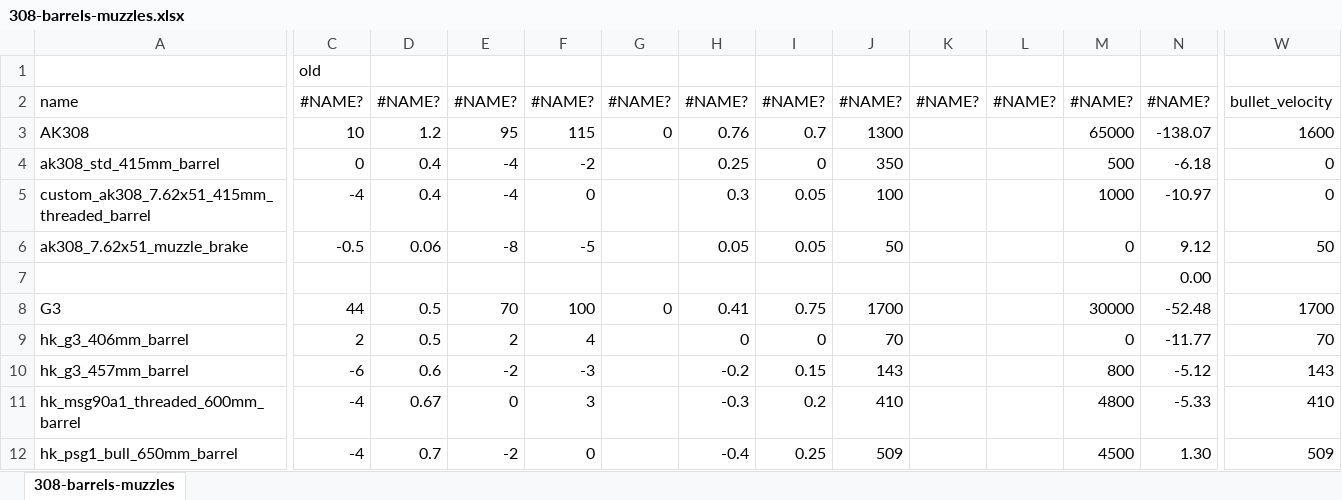
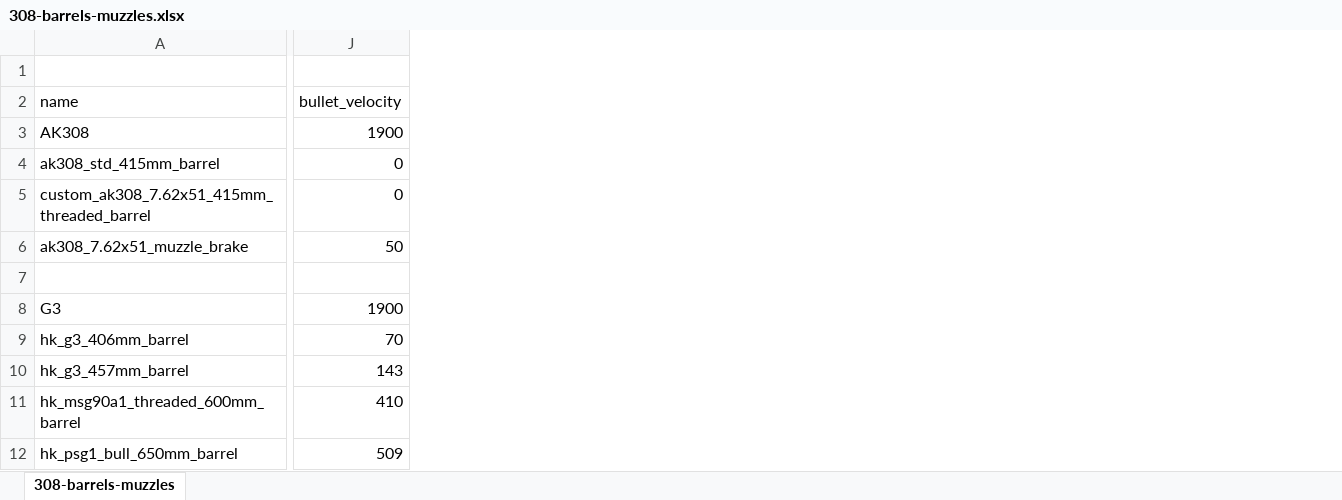
Before and after one commit to recoil-group/deadline-balancing, an Excel workbook: changes/308-barrels-muzzles.xlsx, sheet 308-barrels-muzzles, drawn as a sheet; only a part is shown, gaps mark what is left out; values as stored, in another font and other column widths than the file's, no borders; conditional formats not drawn; removed rows and columns are numbered as before the commit, all else as after; the diff covers the shown part only; the diff names each change by its address in the sheet, - before the commit and + after, or states it on an @@ line.

Commit message:
fix ptr barrel vel?

```diff
--- a/changes/308-barrels-muzzles.xlsx (sheet 308-barrels-muzzles)
+++ b/changes/308-barrels-muzzles.xlsx (sheet 308-barrels-muzzles)
-column C (#NAME?), row 1: old; rows 3-12: 10 | 0 | -4 | -0.5 |  | 44 | 2 | -6 | -4 | -4
-column D (#NAME?), rows 3-12: 1.2 | 0.4 | 0.4 | 0.06 |  | 0.5 | 0.5 | 0.6 | 0.67 | 0.7
-column E (#NAME?), rows 3-12: 95 | -4 | -4 | -8 |  | 70 | 2 | -2 | 0 | -2
-column F (#NAME?), rows 3-12: 115 | -2 | 0 | -5 |  | 100 | 4 | -3 | 3 | 0
-column G (#NAME?), rows 3-8: 0 |  |  |  |  | 0
-column H (#NAME?), rows 3-12: 0.76 | 0.25 | 0.3 | 0.05 |  | 0.41 | 0 | -0.2 | -0.3 | -0.4
-column I (#NAME?), rows 3-12: 0.7 | 0 | 0.05 | 0.05 |  | 0.75 | 0 | 0.15 | 0.2 | 0.25
-column J (#NAME?), rows 3-12: 1300 | 350 | 100 | 50 |  | 1700 | 70 | 143 | 410 | 509
-column K (#NAME?), empty
-column L (#NAME?), empty
-column M (#NAME?), rows 3-12: 65000 | 500 | 1000 | 0 |  | 30000 | 0 | 800 | 4800 | 4500
-column N (#NAME?), rows 3-12: -138.07 | -6.18 | -10.97 | 9.12 | 0.00 | -52.48 | -11.77 | -5.12 | -5.33 | 1.30
-J3 (bullet_velocity): 1600
+J3 (bullet_velocity): 1900
-J8 (bullet_velocity): 1700
+J8 (bullet_velocity): 1900
```
Also changed, not shown: 1 removed column and 36 edited cells elsewhere in this sheet, formulas that keep their value, 2 other files.
